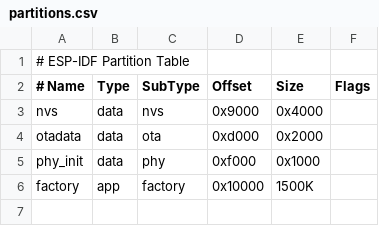
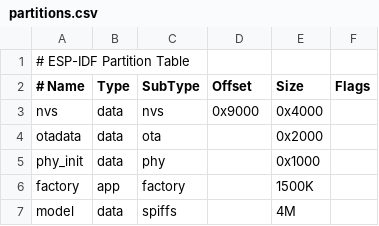
Before and after one commit to yuchords/piupiu, a CSV file: partitions.csv, drawn as a sheet.

```diff
--- a/partitions.csv
+++ b/partitions.csv
@@ -3,4 +3,5 @@
 nvs,      data, nvs,     0x9000,  0x4000,
-otadata,  data, ota,     0xd000,  0x2000,
-phy_init, data, phy,     0xf000,  0x1000,
-factory,  app,  factory, 0x10000,  1500K,
+otadata,  data, ota,     ,        0x2000,
+phy_init, data, phy,     ,        0x1000,
+factory,  app,  factory, ,        1500K,
+model,    data, spiffs,  ,        4M,
```
Also changed, not shown: 11 other files.
